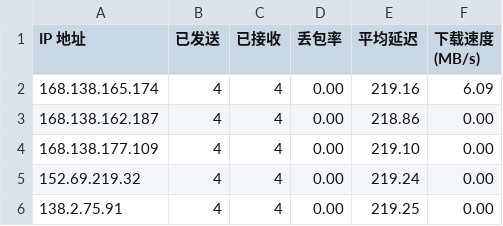
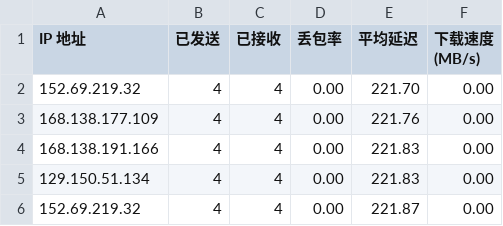
Before and after one commit to eliangwww/CFCDN-Auto, a CSV file: CloudflareST/sg.csv, drawn as a sheet.

```diff
--- a/CloudflareST/sg.csv
+++ b/CloudflareST/sg.csv
@@ -1,6 +1,6 @@
 IP 地址,已发送,已接收,丢包率,平均延迟,下载速度 (MB/s)
-168.138.165.174,4,4,0.00,219.16,6.09
-168.138.162.187,4,4,0.00,218.86,0.00
-168.138.177.109,4,4,0.00,219.10,0.00
-152.69.219.32,4,4,0.00,219.24,0.00
-138.2.75.91,4,4,0.00,219.25,0.00
+152.69.219.32,4,4,0.00,221.70,0.00
+168.138.177.109,4,4,0.00,221.76,0.00
+168.138.191.166,4,4,0.00,221.83,0.00
+129.150.51.134,4,4,0.00,221.83,0.00
+152.69.219.32,4,4,0.00,221.87,0.00
```
Also changed, not shown: 1 other file.
